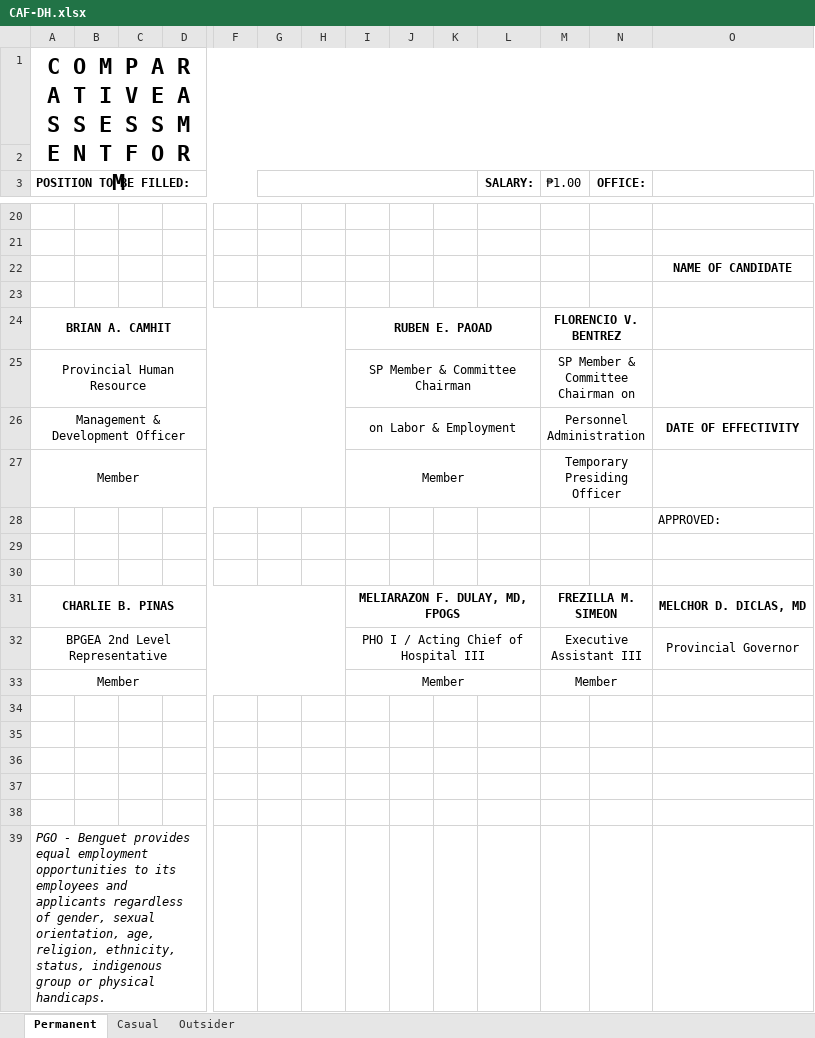
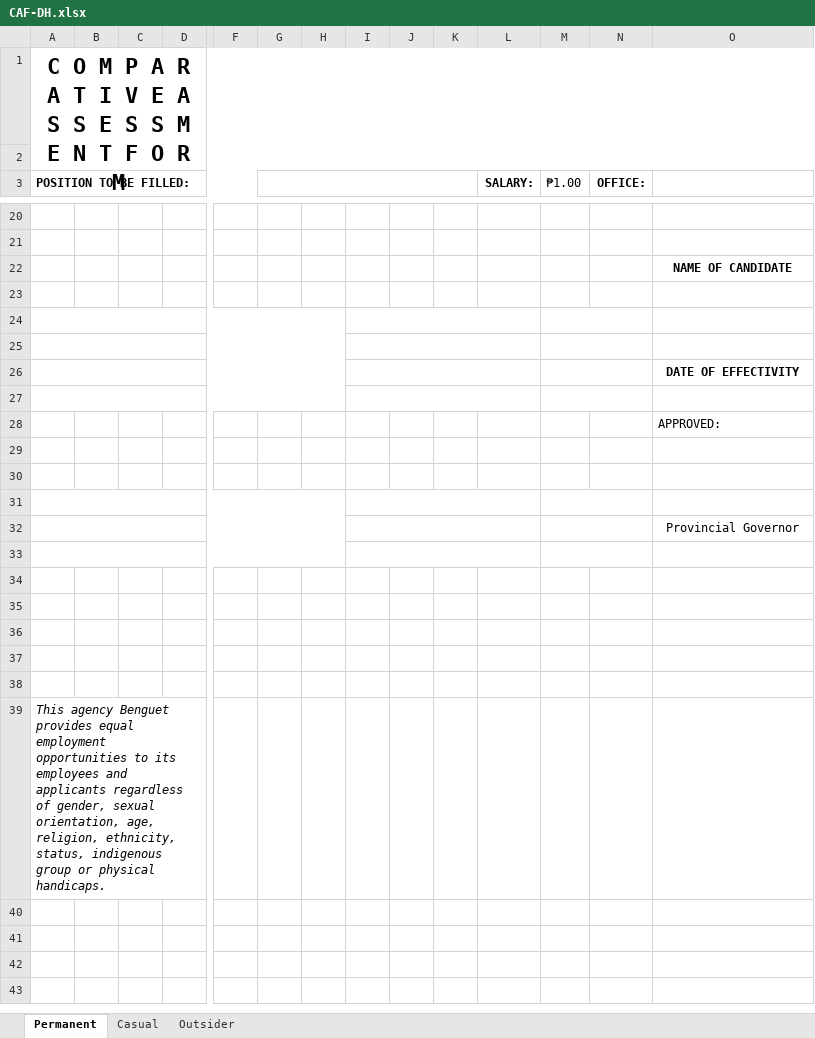
Before and after one commit to Durieltims-123/HRIS_API, an Excel workbook: public/Excel Templates/CAF-DH.xlsx, sheet Permanent, drawn as a sheet; only a part is shown, gaps mark what is left out; values as stored, in another font and other column widths than the file's, no borders; conditional formats not drawn; removed rows and columns are numbered as before the commit, all else as after; rows hold the shown columns only; the diff names each change by its address in the sheet, - before the commit and + after, or states it on an @@ line.

```diff
--- a/public/Excel Templates/CAF-DH.xlsx (sheet Permanent)
+++ b/public/Excel Templates/CAF-DH.xlsx (sheet Permanent)
-row 24: BRIAN A. CAMHIT |  |  |  |  |  |  | RUBEN E. PAOAD |  |  |  | FLORENCIO V. BENTREZ
+row 24: (empty)
-row 25: Provincial Human Resource |  |  |  |  |  |  | SP Member & Committee Chairman |  |  |  | SP Member & Committee Chairman on
+row 25: (empty)
-row 26: Management & Development Officer |  |  |  |  |  |  | on Labor & Employment |  |  |  | Personnel Administration |  | DATE OF EFFECTIVITY
+row 26:  |  |  |  |  |  |  |  |  |  |  |  |  | DATE OF EFFECTIVITY
-row 27: Member |  |  |  |  |  |  | Member |  |  |  | Temporary Presiding Officer
+row 27: (empty)
-row 31: CHARLIE B. PINAS |  |  |  |  |  |  | MELIARAZON F. DULAY, MD, FPOGS |  |  |  | FREZILLA M. SIMEON |  | MELCHOR D. DICLAS, MD
+row 31: (empty)
-row 32: BPGEA 2nd Level Representative |  |  |  |  |  |  | PHO I / Acting Chief of Hospital III |  |  |  | Executive Assistant III |  | Provincial Governor
-row 33: Member |  |  |  |  |  |  | Member |  |  |  | Member
+row 32:  |  |  |  |  |  |  |  |  |  |  |  |  | Provincial Governor
+A33:H33 merged
+I33:L33 merged
+M33:N33 merged
+row 38: (empty)
-A39 (POSITION TO BE FILLED:): PGO - Benguet provides…
+A39 (POSITION TO BE FILLED:): This agency Benguet provides…
```
Also changed, not shown: sheet Casual, sheet Outsider, public/Excel Templates/CAF.xlsx, 25 other files.
